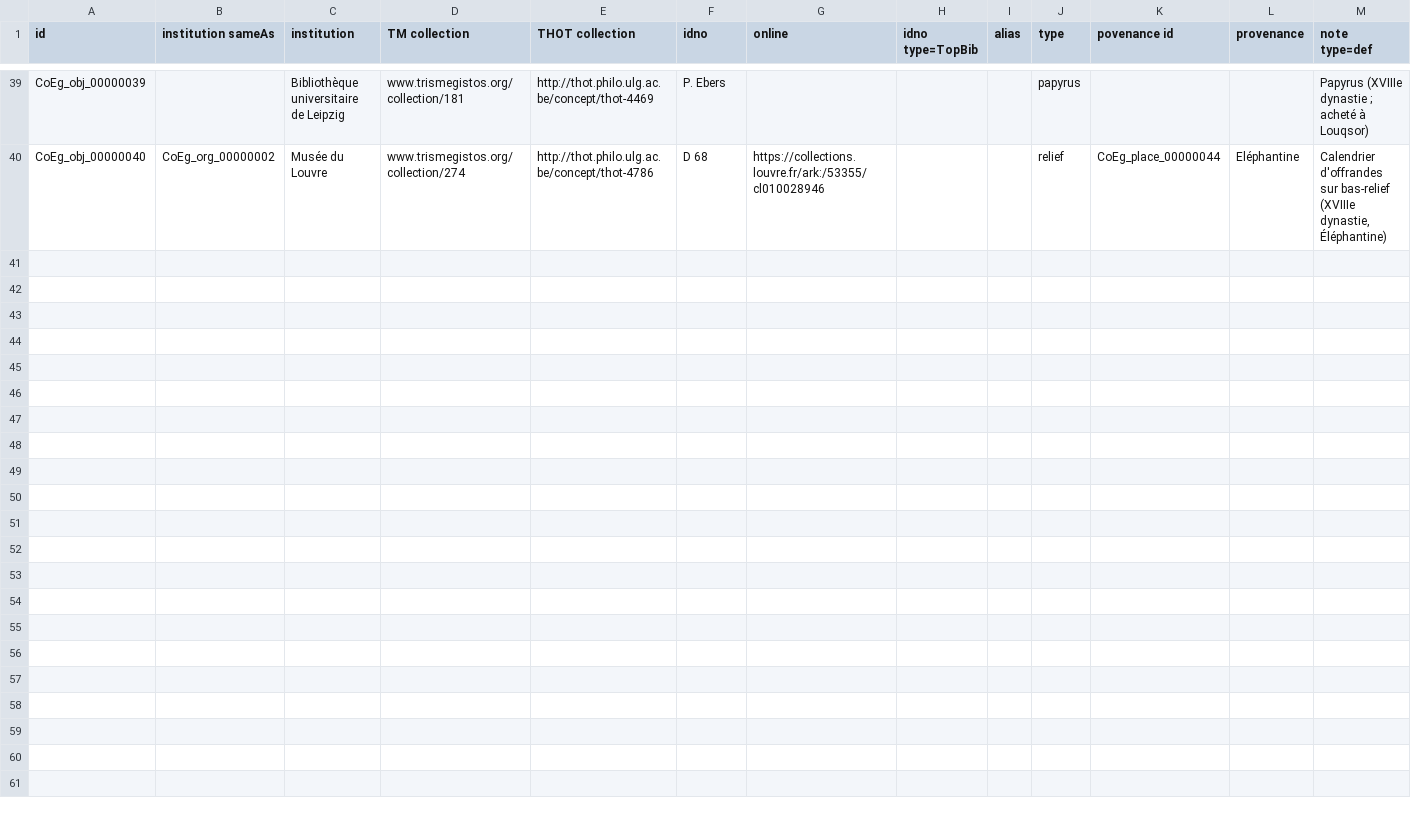
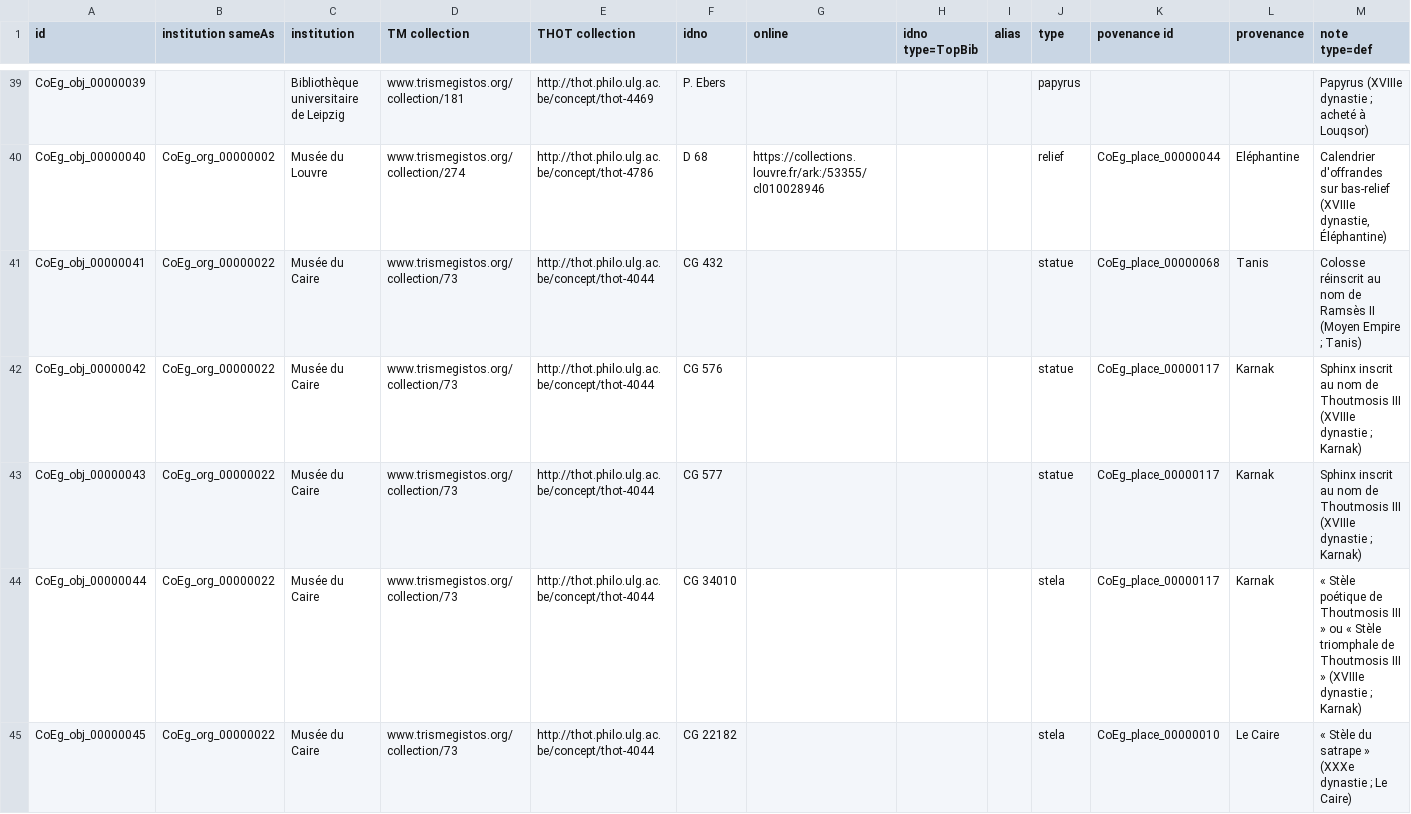
Before and after one commit to ThLebee/CoEg, a TSV file: archives/CoEg_Index/2021-07/CoEg_Index_obj.tsv, drawn as a sheet; only a part is shown, gaps mark what is left out; rows hold the shown columns only; the diff covers the shown part only; the diff names each change by its address in the sheet, - before the commit and + after, or states it on an @@ line.

Commit message:
Update CoEg_Index_obj.tsv

```diff
--- a/archives/CoEg_Index/2021-07/CoEg_Index_obj.tsv
+++ b/archives/CoEg_Index/2021-07/CoEg_Index_obj.tsv
+row 41: CoEg_obj_00000041 | CoEg_org_00000022 | Musée du Caire | www.trismegistos.org/collection/73 | http://thot.philo.ulg.ac.be/concept/thot-4044 | CG 432 |  |  |  | statue | CoEg_place_00000068 | Tanis | Colosse réinscrit au nom de Ramsès II (Moyen Empire ; Tanis)
+row 42: CoEg_obj_00000042 | CoEg_org_00000022 | Musée du Caire | www.trismegistos.org/collection/73 | http://thot.philo.ulg.ac.be/concept/thot-4044 | CG 576 |  |  |  | statue | CoEg_place_00000117 | Karnak | Sphinx inscrit au nom de Thoutmosis III (XVIIIe dynastie ; Karnak)
+row 43: CoEg_obj_00000043 | CoEg_org_00000022 | Musée du Caire | www.trismegistos.org/collection/73 | http://thot.philo.ulg.ac.be/concept/thot-4044 | CG 577 |  |  |  | statue | CoEg_place_00000117 | Karnak | Sphinx inscrit au nom de Thoutmosis III (XVIIIe dynastie ; Karnak)
+row 44: CoEg_obj_00000044 | CoEg_org_00000022 | Musée du Caire | www.trismegistos.org/collection/73 | http://thot.philo.ulg.ac.be/concept/thot-4044 | CG 34010 |  |  |  | stela | CoEg_place_00000117 | Karnak | « Stèle poétique de Thoutmosis III » ou « Stèle triomphale de Thoutmosis III » (XVIIIe dynastie ; Karnak)
+row 45: CoEg_obj_00000045 | CoEg_org_00000022 | Musée du Caire | www.trismegistos.org/collection/73 | http://thot.philo.ulg.ac.be/concept/thot-4044 | CG 22182 |  |  |  | stela | CoEg_place_00000010 | Le Caire | « Stèle du satrape » (XXXe dynastie ; Le Caire)
```
Also changed, not shown: 5 added rows elsewhere in this file.
